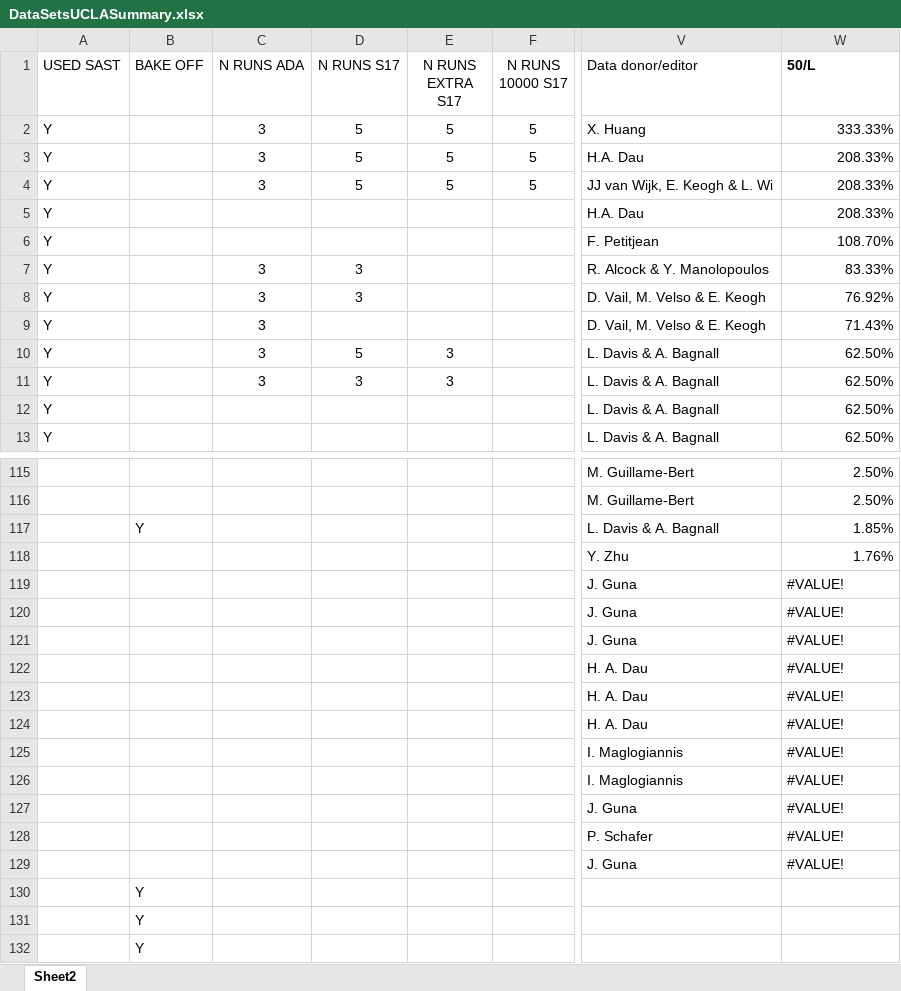
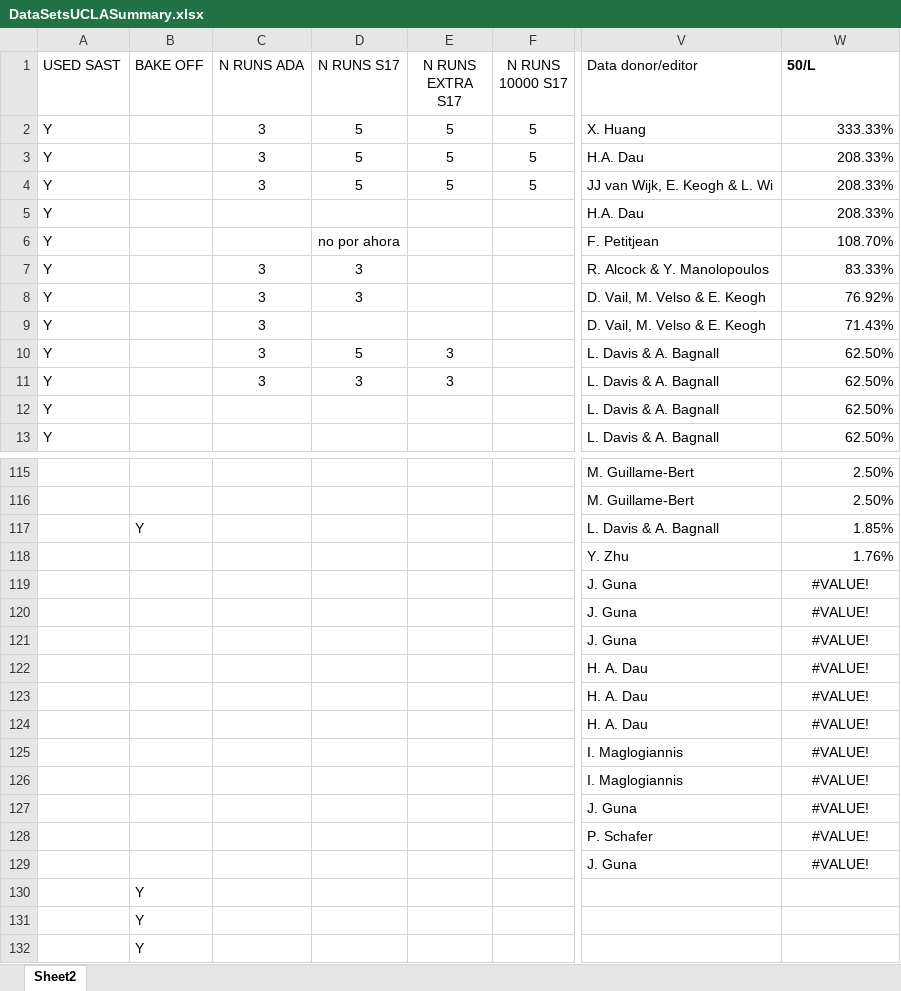
Before and after one commit to nirojasva/rsast_cluster, an Excel workbook: ExperimentationRSAST/DataSetsUCLASummary.xlsx, sheet Sheet2, drawn as a sheet; only a part is shown, gaps mark what is left out; values as stored, in another font and other column widths than the file's, no borders; charts and pictures not drawn; the diff names each change by its address in the sheet, - before the commit and + after, or states it on an @@ line.

```diff
--- a/ExperimentationRSAST/DataSetsUCLASummary.xlsx (sheet Sheet2)
+++ b/ExperimentationRSAST/DataSetsUCLASummary.xlsx (sheet Sheet2)
-D6 (N RUNS S17): (empty)
+D6 (N RUNS S17): no por ahora
-W119:W129 alignment: left
+W119:W129 alignment: center
```
Also changed, not shown: formulas that keep their value, charts or pictures, 1 other file.
